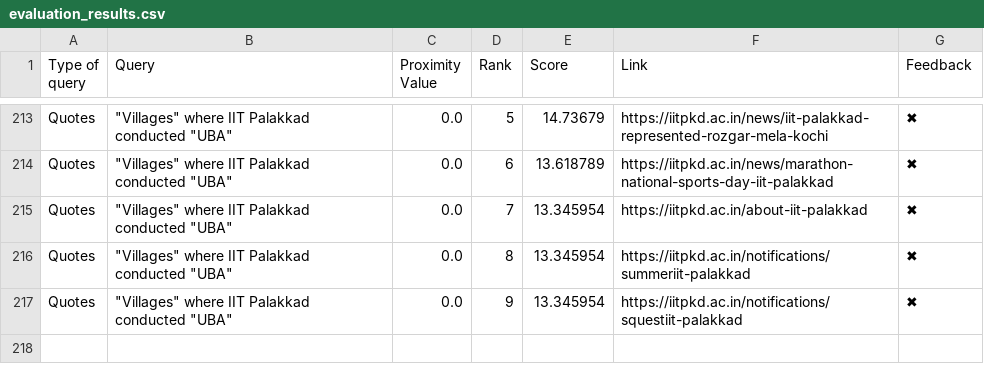
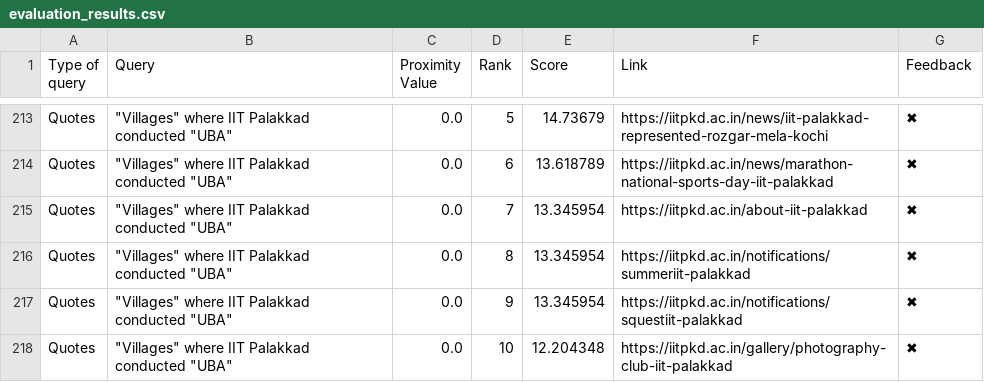
Before and after one commit to Yagneshv1/btp, a CSV file: evaluation_results.csv, drawn as a sheet; only a part is shown, gaps mark what is left out; the diff names each change by its address in the sheet, - before the commit and + after, or states it on an @@ line.

Commit message:
Update CSV file

```diff
--- a/evaluation_results.csv
+++ b/evaluation_results.csv
+row 218: Quotes | "Villages" where IIT Palakkad conducted "UBA" | 0.0 | 10 | 12.204348 | https://iitpkd.ac.in/gallery/photography-club-iit-palakkad | ✖
```
